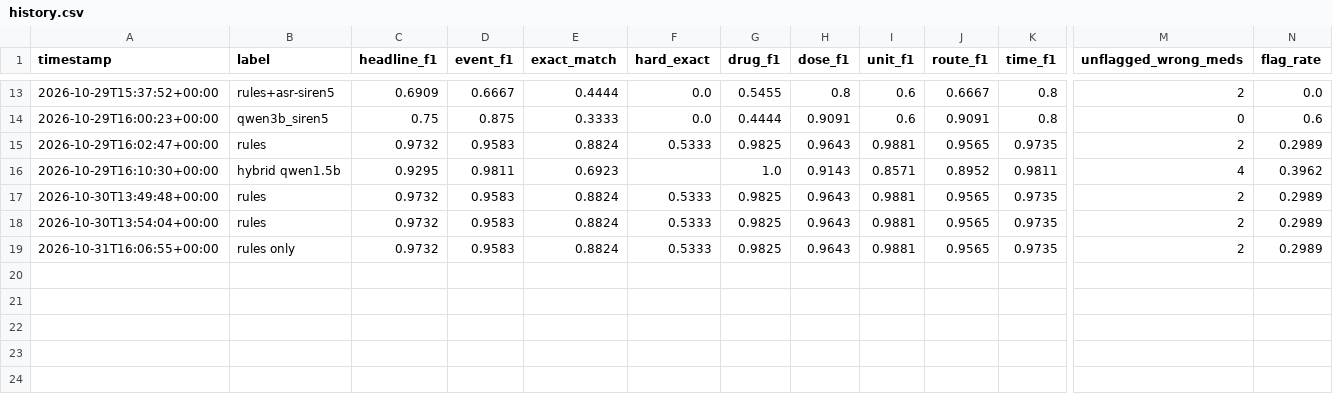
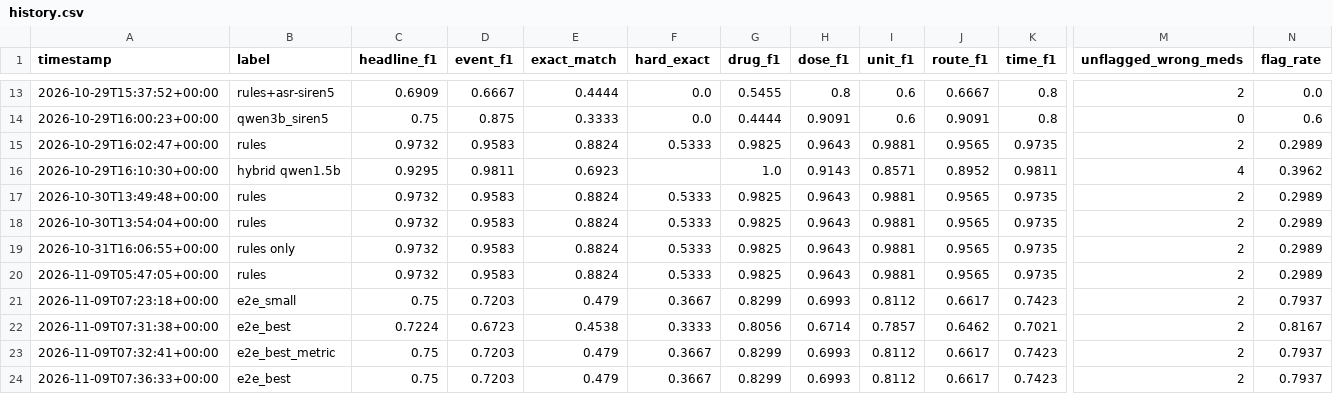
Before and after one commit to Nakshatra-thange/bolna-yc, a CSV file: blackbox/eval/results/history.csv, drawn as a sheet; only a part is shown, gaps mark what is left out; rows hold the shown columns only; the diff names each change by its address in the sheet, - before the commit and + after, or states it on an @@ line.

Commit message:
evals

```diff
--- a/blackbox/eval/results/history.csv
+++ b/blackbox/eval/results/history.csv
+row 20: 2026-11-09T05:47:05+00:00 | rules | 0.9732 | 0.9583 | 0.8824 | 0.5333 | 0.9825 | 0.9643 | 0.9881 | 0.9565 | 0.9735 | 2 | 0.2989
+row 21: 2026-11-09T07:23:18+00:00 | e2e_small | 0.75 | 0.7203 | 0.479 | 0.3667 | 0.8299 | 0.6993 | 0.8112 | 0.6617 | 0.7423 | 2 | 0.7937
+row 22: 2026-11-09T07:31:38+00:00 | e2e_best | 0.7224 | 0.6723 | 0.4538 | 0.3333 | 0.8056 | 0.6714 | 0.7857 | 0.6462 | 0.7021 | 2 | 0.8167
+row 23: 2026-11-09T07:32:41+00:00 | e2e_best_metric | 0.75 | 0.7203 | 0.479 | 0.3667 | 0.8299 | 0.6993 | 0.8112 | 0.6617 | 0.7423 | 2 | 0.7937
+row 24: 2026-11-09T07:36:33+00:00 | e2e_best | 0.75 | 0.7203 | 0.479 | 0.3667 | 0.8299 | 0.6993 | 0.8112 | 0.6617 | 0.7423 | 2 | 0.7937
```
Also changed, not shown: 9 other files.
